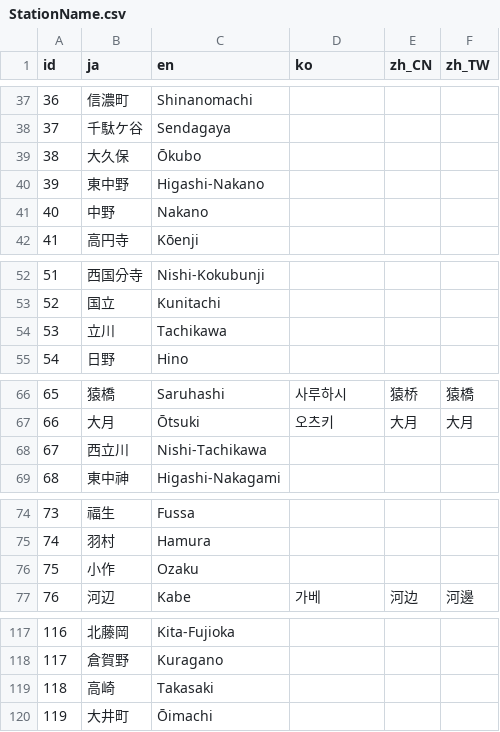
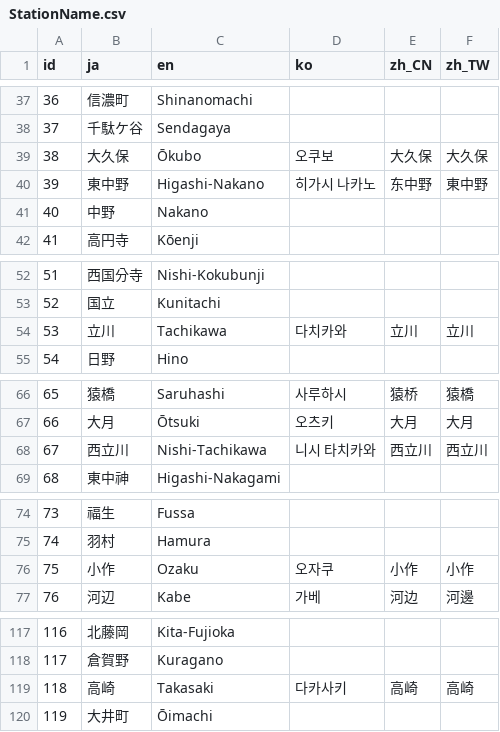
Before and after one commit to friuli-jokyo/python-odpt2jre, a CSV file: odpt2jre/intermediate_components/table/StationName.csv, drawn as a sheet; only a part is shown, gaps mark what is left out; the diff covers the shown part only.

```diff
--- a/odpt2jre/intermediate_components/table/StationName.csv
+++ b/odpt2jre/intermediate_components/table/StationName.csv
@@ -38,4 +38,4 @@
 "37","千駄ケ谷","Sendagaya",,,
-"38","大久保","Ōkubo",,,
-"39","東中野","Higashi-Nakano",,,
+"38","大久保","Ōkubo","오쿠보","大久保","大久保"
+"39","東中野","Higashi-Nakano","히가시 나카노","东中野","東中野"
 "40","中野","Nakano",,,
@@ -53,3 +53,3 @@
 "52","国立","Kunitachi",,,
-"53","立川","Tachikawa",,,
+"53","立川","Tachikawa","다치카와","立川","立川"
 "54","日野","Hino",,,
@@ -67,3 +67,3 @@
 "66","大月","Ōtsuki","오츠키","大月","大月"
-"67","西立川","Nishi-Tachikawa",,,
+"67","西立川","Nishi-Tachikawa","니시 타치카와","西立川","西立川"
 "68","東中神","Higashi-Nakagami",,,
@@ -75,3 +75,3 @@
 "74","羽村","Hamura",,,
-"75","小作","Ozaku",,,
+"75","小作","Ozaku","오자쿠","小作","小作"
 "76","河辺","Kabe","가베","河边","河邊"
@@ -118,3 +118,3 @@
 "117","倉賀野","Kuragano",,,
-"118","高崎","Takasaki",,,
+"118","高崎","Takasaki","다카사키","高崎","高崎"
 "119","大井町","Ōimachi",,,
```
Also changed, not shown: 6 edited cells elsewhere in this file, odpt2jre/intermediate_components/table/CauseName.csv, odpt2jre/intermediate_components/table/LineName.csv, 1 other file.
